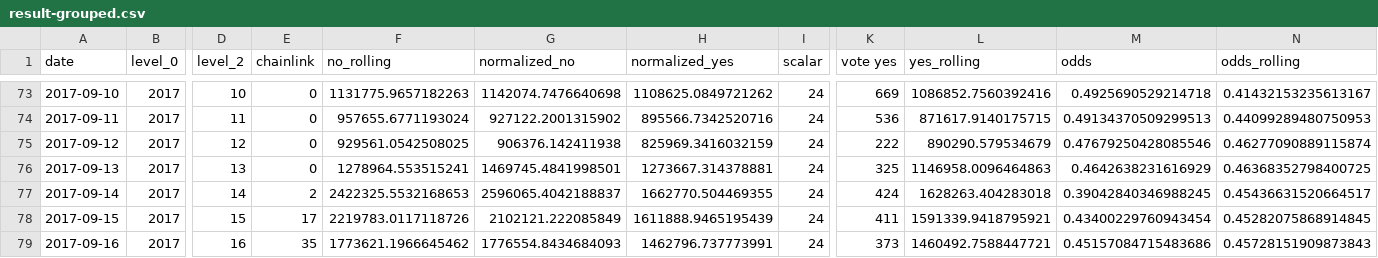
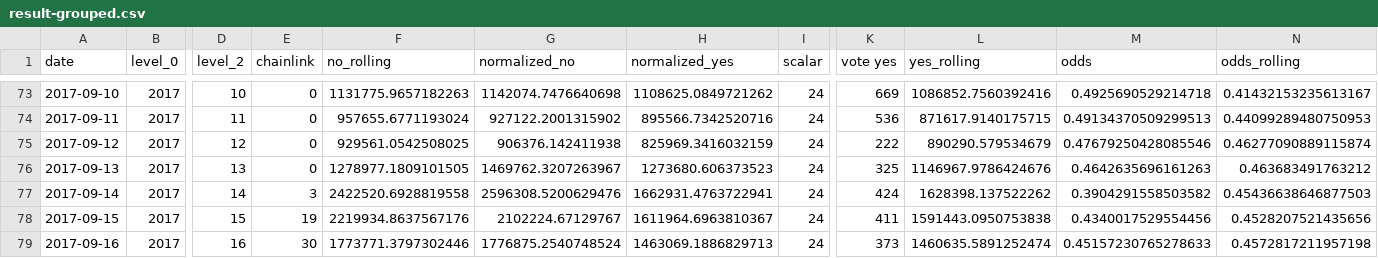
Before and after one commit to pboulus/pboulus.github.io, a CSV file: app/result-grouped.csv, drawn as a sheet; only a part is shown, gaps mark what is left out; the diff covers the shown part only; the diff names each change by its address in the sheet, - before the commit and + after, or states it on an @@ line.

```diff
--- a/app/result-grouped.csv
+++ b/app/result-grouped.csv
-F76 (no_rolling): 1278964.553515241
+F76 (no_rolling): 1278977.1809101505
-G76 (normalized_no): 1469745.4841998501
+G76 (normalized_no): 1469762.3207263967
-H76 (normalized_yes): 1273667.314378881
+H76 (normalized_yes): 1273680.606373523
-L76 (yes_rolling): 1146958.0096464863
+L76 (yes_rolling): 1146967.9786424676
-M76 (odds): 0.4642638231616929
+M76 (odds): 0.4642635696161263
-N76 (odds_rolling): 0.46368352798400725
+N76 (odds_rolling): 0.463683491763212
-E77 (chainlink): 2
+E77 (chainlink): 3
-F77 (no_rolling): 2422325.5532168653
+F77 (no_rolling): 2422520.6928819558
-G77 (normalized_no): 2596065.4042188837
+G77 (normalized_no): 2596308.5200629476
-H77 (normalized_yes): 1662770.504469355
+H77 (normalized_yes): 1662931.4763722941
-L77 (yes_rolling): 1628263.404283018
+L77 (yes_rolling): 1628398.137522262
-M77 (odds): 0.39042840346988245
+M77 (odds): 0.3904291558503582
-N77 (odds_rolling): 0.45436631520664517
+N77 (odds_rolling): 0.45436638646877503
-E78 (chainlink): 17
+E78 (chainlink): 19
-F78 (no_rolling): 2219783.0117118726
+F78 (no_rolling): 2219934.8637567176
-G78 (normalized_no): 2102121.222085849
+G78 (normalized_no): 2102224.67129767
-H78 (normalized_yes): 1611888.9465195439
+H78 (normalized_yes): 1611964.6963810367
-L78 (yes_rolling): 1591339.9418795921
+L78 (yes_rolling): 1591443.0950753838
-M78 (odds): 0.43400229760943454
+M78 (odds): 0.4340017529554456
-N78 (odds_rolling): 0.45282075868914845
+N78 (odds_rolling): 0.4528207521435656
-E79 (chainlink): 35
+E79 (chainlink): 30
-F79 (no_rolling): 1773621.1966645462
+F79 (no_rolling): 1773771.3797302446
-G79 (normalized_no): 1776554.8434684093
+G79 (normalized_no): 1776875.2540748524
-H79 (normalized_yes): 1462796.737773991
+H79 (normalized_yes): 1463069.1886829713
-L79 (yes_rolling): 1460492.7588447721
+L79 (yes_rolling): 1460635.5891252474
-M79 (odds): 0.45157084715483686
+M79 (odds): 0.45157230765278633
-N79 (odds_rolling): 0.45728151909873843
+N79 (odds_rolling): 0.4572817211957198
```
Also changed, not shown: 37 edited cells elsewhere in this file, app/result.csv, 2 other files.
